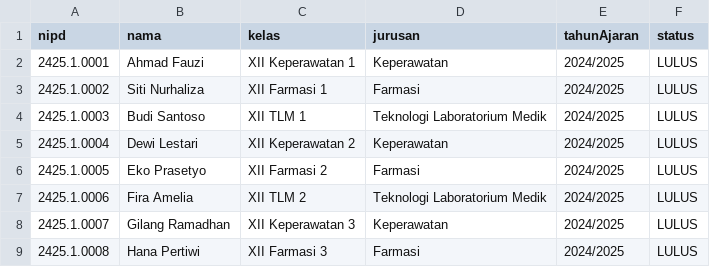
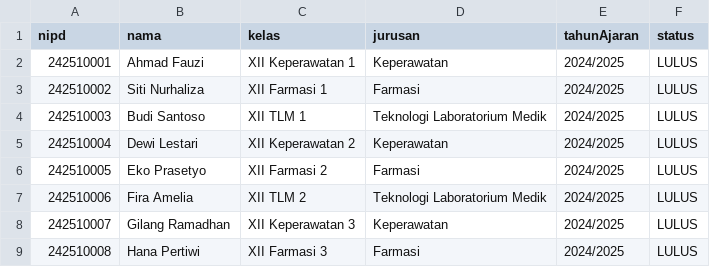
Before and after one commit to mylipho15/QwenKelulusan, a CSV file: data.csv, drawn as a sheet.

```diff
--- a/data.csv
+++ b/data.csv
@@ -1,9 +1,9 @@
 nipd,nama,kelas,jurusan,tahunAjaran,status
-2425.1.0001,Ahmad Fauzi,XII Keperawatan 1,Keperawatan,2024/2025,LULUS
-2425.1.0002,Siti Nurhaliza,XII Farmasi 1,Farmasi,2024/2025,LULUS
-2425.1.0003,Budi Santoso,XII TLM 1,Teknologi Laboratorium Medik,2024/2025,LULUS
-2425.1.0004,Dewi Lestari,XII Keperawatan 2,Keperawatan,2024/2025,LULUS
-2425.1.0005,Eko Prasetyo,XII Farmasi 2,Farmasi,2024/2025,LULUS
-2425.1.0006,Fira Amelia,XII TLM 2,Teknologi Laboratorium Medik,2024/2025,LULUS
-2425.1.0007,Gilang Ramadhan,XII Keperawatan 3,Keperawatan,2024/2025,LULUS
-2425.1.0008,Hana Pertiwi,XII Farmasi 3,Farmasi,2024/2025,LULUS
+242510001,Ahmad Fauzi,XII Keperawatan 1,Keperawatan,2024/2025,LULUS
+242510002,Siti Nurhaliza,XII Farmasi 1,Farmasi,2024/2025,LULUS
+242510003,Budi Santoso,XII TLM 1,Teknologi Laboratorium Medik,2024/2025,LULUS
+242510004,Dewi Lestari,XII Keperawatan 2,Keperawatan,2024/2025,LULUS
+242510005,Eko Prasetyo,XII Farmasi 2,Farmasi,2024/2025,LULUS
+242510006,Fira Amelia,XII TLM 2,Teknologi Laboratorium Medik,2024/2025,LULUS
+242510007,Gilang Ramadhan,XII Keperawatan 3,Keperawatan,2024/2025,LULUS
+242510008,Hana Pertiwi,XII Farmasi 3,Farmasi,2024/2025,LULUS
```
Also changed, not shown: 5 other files.
